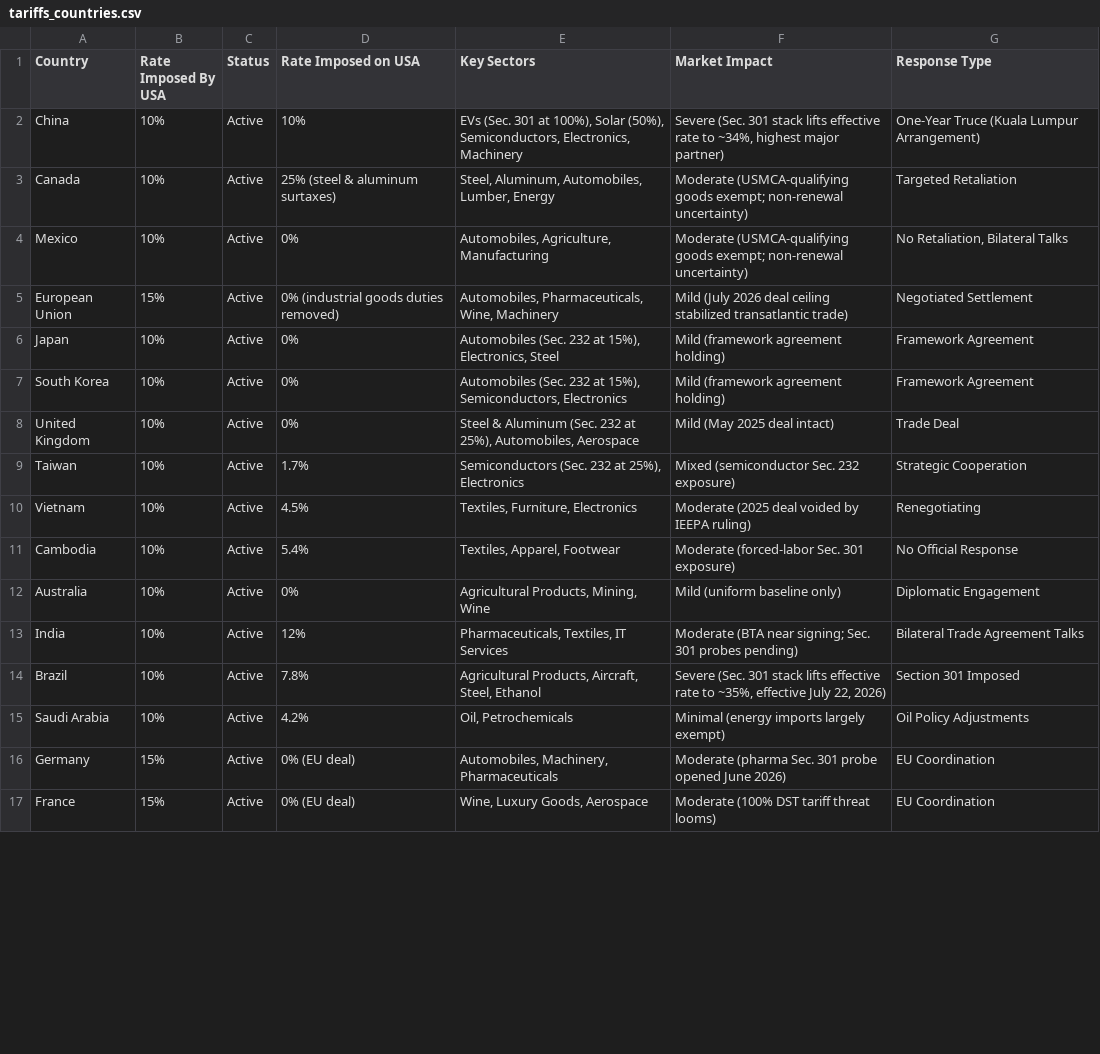
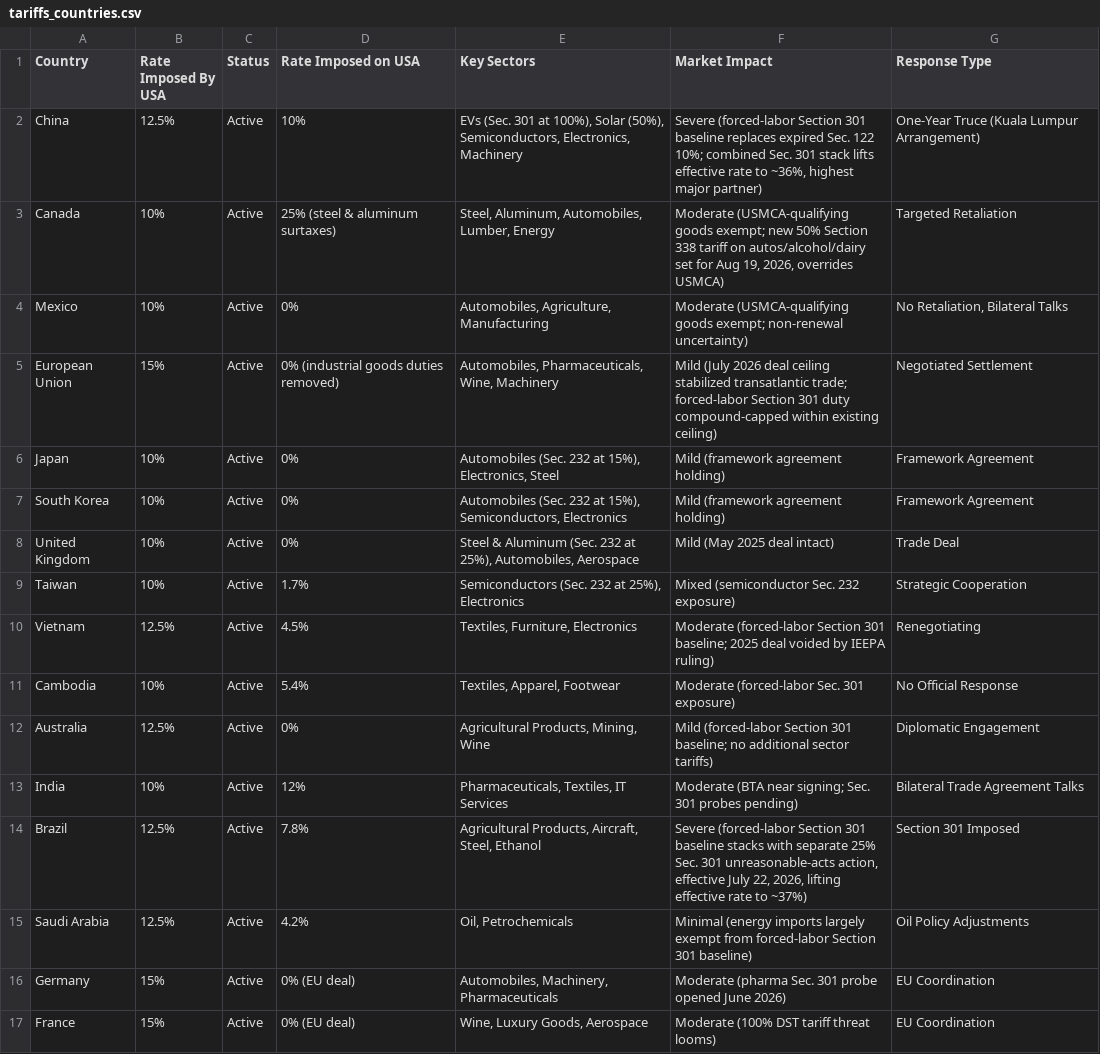
Before and after one commit to FredAmartey/TariffWars, a CSV file: backend/src/data/tariffs_countries.csv, drawn as a sheet; only a part is shown; the diff covers the shown part only.

```diff
--- a/backend/src/data/tariffs_countries.csv
+++ b/backend/src/data/tariffs_countries.csv
@@ -1,6 +1,6 @@
 Country,Rate Imposed By USA,Status,Rate Imposed on USA,Key Sectors,Market Impact,Response Type
-China,10%,Active,"10%","EVs (Sec. 301 at 100%), Solar (50%), Semiconductors, Electronics, Machinery","Severe (Sec. 301 stack lifts effective rate to ~34%, highest major partner)","One-Year Truce (Kuala Lumpur Arrangement)"
-Canada,10%,Active,"25% (steel & aluminum surtaxes)","Steel, Aluminum, Automobiles, Lumber, Energy","Moderate (USMCA-qualifying goods exempt; non-renewal uncertainty)","Targeted Retaliation"
+China,12.5%,Active,"10%","EVs (Sec. 301 at 100%), Solar (50%), Semiconductors, Electronics, Machinery","Severe (forced-labor Section 301 baseline replaces expired Sec. 122 10%; combined Sec. 301 stack lifts effective rate to ~36%, highest major partner)","One-Year Truce (Kuala Lumpur Arrangement)"
+Canada,10%,Active,"25% (steel & aluminum surtaxes)","Steel, Aluminum, Automobiles, Lumber, Energy","Moderate (USMCA-qualifying goods exempt; new 50% Section 338 tariff on autos/alcohol/dairy set for Aug 19, 2026, overrides USMCA)","Targeted Retaliation"
 Mexico,10%,Active,"0%","Automobiles, Agriculture, Manufacturing","Moderate (USMCA-qualifying goods exempt; non-renewal uncertainty)","No Retaliation, Bilateral Talks"
-European Union,15%,Active,"0% (industrial goods duties removed)","Automobiles, Pharmaceuticals, Wine, Machinery","Mild (July 2026 deal ceiling stabilized transatlantic trade)","Negotiated Settlement"
+European Union,15%,Active,"0% (industrial goods duties removed)","Automobiles, Pharmaceuticals, Wine, Machinery","Mild (July 2026 deal ceiling stabilized transatlantic trade; forced-labor Section 301 duty compound-capped within existing ceiling)","Negotiated Settlement"
 Japan,10%,Active,"0%","Automobiles (Sec. 232 at 15%), Electronics, Steel","Mild (framework agreement holding)","Framework Agreement"
@@ -9,8 +9,8 @@ United Kingdom,10%,Active,"0%","Steel & Aluminum (Sec. 232 at 25%), Automobiles,
 Taiwan,10%,Active,"1.7%","Semiconductors (Sec. 232 at 25%), Electronics","Mixed (semiconductor Sec. 232 exposure)","Strategic Cooperation"
-Vietnam,10%,Active,"4.5%","Textiles, Furniture, Electronics","Moderate (2025 deal voided by IEEPA ruling)","Renegotiating"
+Vietnam,12.5%,Active,"4.5%","Textiles, Furniture, Electronics","Moderate (forced-labor Section 301 baseline; 2025 deal voided by IEEPA ruling)","Renegotiating"
 Cambodia,10%,Active,"5.4%","Textiles, Apparel, Footwear","Moderate (forced-labor Sec. 301 exposure)","No Official Response"
-Australia,10%,Active,"0%","Agricultural Products, Mining, Wine","Mild (uniform baseline only)","Diplomatic Engagement"
+Australia,12.5%,Active,"0%","Agricultural Products, Mining, Wine","Mild (forced-labor Section 301 baseline; no additional sector tariffs)","Diplomatic Engagement"
 India,10%,Active,"12%","Pharmaceuticals, Textiles, IT Services","Moderate (BTA near signing; Sec. 301 probes pending)","Bilateral Trade Agreement Talks"
-Brazil,10%,Active,"7.8%","Agricultural Products, Aircraft, Steel, Ethanol","Severe (Sec. 301 stack lifts effective rate to ~35%, effective July 22, 2026)","Section 301 Imposed"
-Saudi Arabia,10%,Active,"4.2%","Oil, Petrochemicals","Minimal (energy imports largely exempt)","Oil Policy Adjustments"
+Brazil,12.5%,Active,"7.8%","Agricultural Products, Aircraft, Steel, Ethanol","Severe (forced-labor Section 301 baseline stacks with separate 25% Sec. 301 unreasonable-acts action, effective July 22, 2026, lifting effective rate to ~37%)","Section 301 Imposed"
+Saudi Arabia,12.5%,Active,"4.2%","Oil, Petrochemicals","Minimal (energy imports largely exempt from forced-labor Section 301 baseline)","Oil Policy Adjustments"
 Germany,15%,Active,"0% (EU deal)","Automobiles, Machinery, Pharmaceuticals","Moderate (pharma Sec. 301 probe opened June 2026)","EU Coordination"
```
Also changed, not shown: 34 edited cells elsewhere in this file, backend/src/data/tariffs_commodities.csv, 1 other file.
